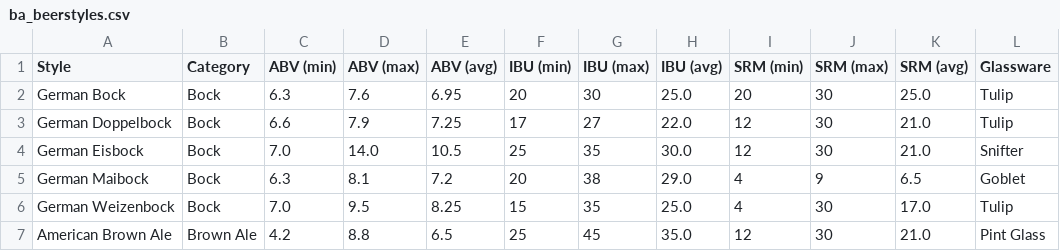
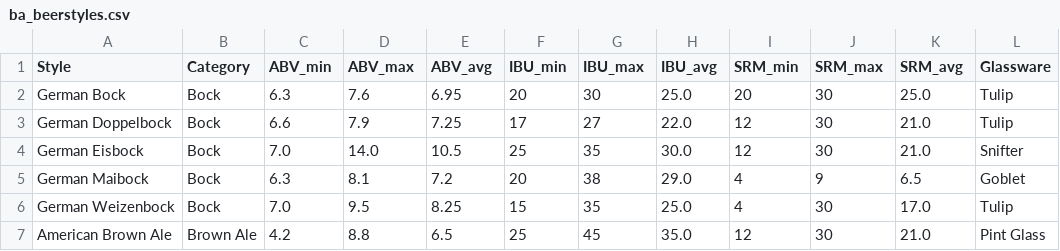
Before and after one commit to sheetalbongale/ALE-gorithm, a CSV file: data/csv/ba_beerstyles.csv, drawn as a sheet; only a part is shown; the diff names each change by its address in the sheet, - before the commit and + after, or states it on an @@ line.

Commit message:
Add ba_beerstyles csv back

```diff
--- a/data/csv/ba_beerstyles.csv
+++ b/data/csv/ba_beerstyles.csv
-C1: ABV (min)
+C1: ABV_min
-D1: ABV (max)
+D1: ABV_max
-E1: ABV (avg)
+E1: ABV_avg
-F1: IBU (min)
+F1: IBU_min
-G1: IBU (max)
+G1: IBU_max
-H1: IBU (avg)
+H1: IBU_avg
-I1: SRM (min)
+I1: SRM_min
-J1: SRM (max)
+J1: SRM_max
-K1: SRM (avg)
+K1: SRM_avg
```
